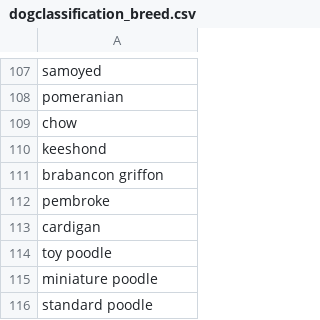
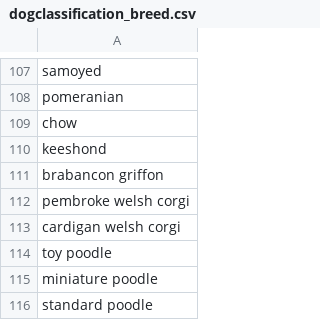
Before and after one commit to ravanatious/dogbreedclassifier, a CSV file: dogclassification_breed.csv, drawn as a sheet; only a part is shown, gaps mark what is left out.

Commit message:
Update dogclassification_breed.csv

```diff
--- a/dogclassification_breed.csv
+++ b/dogclassification_breed.csv
@@ -111,4 +111,4 @@ keeshond
 brabancon griffon
-pembroke
-cardigan
+pembroke welsh corgi
+cardigan welsh corgi
 toy poodle
```
